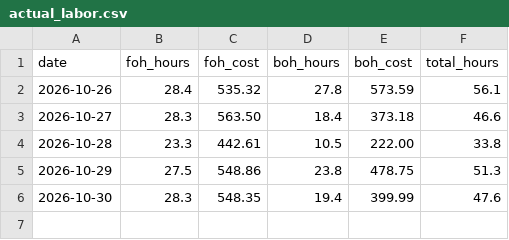
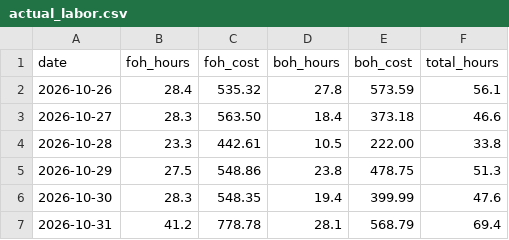
Before and after one commit to einsteinpark/knottedschedulingmodel, a CSV file: data/actual_labor.csv, drawn as a sheet.

```diff
--- a/data/actual_labor.csv
+++ b/data/actual_labor.csv
@@ -6 +6,2 @@ date,foh_hours,foh_cost,boh_hours,boh_cost,total_hours
 2026-10-30,28.3,548.35,19.4,399.99,47.6
+2026-10-31,41.2,778.78,28.1,568.79,69.4
```
Also changed, not shown: data/Item_hourly.csv, data/Sales_by_day.csv, 6 other files.
